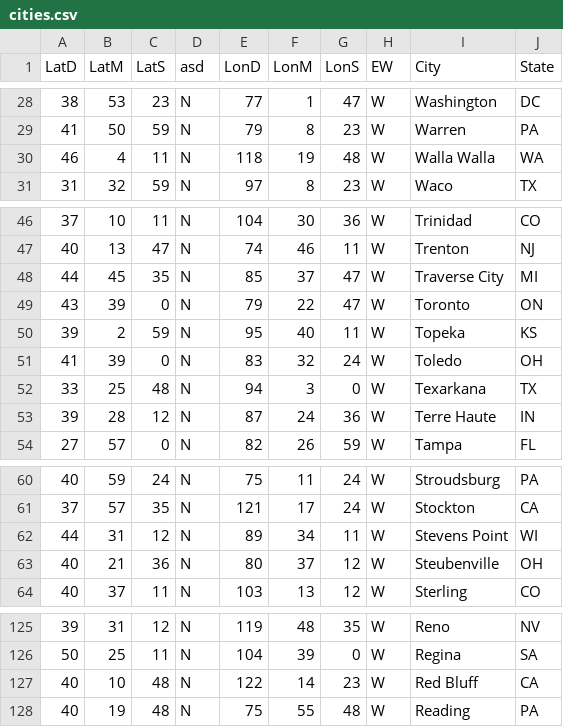
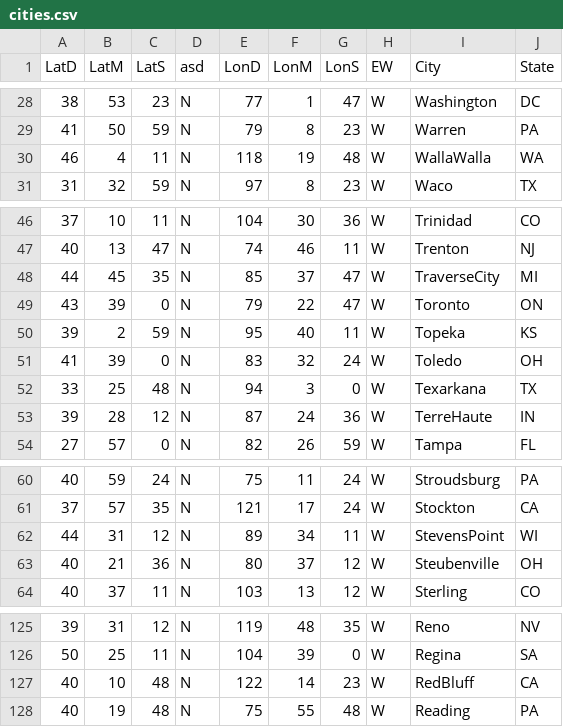
Before and after one commit to KN4CK3R/Test, a CSV file: cities.csv, drawn as a sheet; only a part is shown, gaps mark what is left out; the diff covers the shown part only.

```diff
--- a/cities.csv
+++ b/cities.csv
@@ -30 +30 @@
-   46,    4,   11, "N",    118,   19,   48, "W", "Walla Walla", WA
+46,4,11,"N",118,19,48,"W","WallaWalla",WA
@@ -48 +48 @@
-   44,   45,   35, "N",     85,   37,   47, "W", "Traverse City", MI
+44,45,35,"N",85,37,47,"W","TraverseCity",MI
@@ -53 +53 @@
-   39,   28,   12, "N",     87,   24,   36, "W", "Terre Haute", IN
+39,28,12,"N",87,24,36,"W","TerreHaute",IN
@@ -62 +62 @@
-   44,   31,   12, "N",     89,   34,   11, "W", "Stevens Point", WI
+44,31,12,"N",89,34,11,"W","StevensPoint",WI
@@ -127 +127 @@
-   40,   10,   48, "N",    122,   14,   23, "W", "Red Bluff", CA
+40,10,48,"N",122,14,23,"W","RedBluff",CA
```
Also changed, not shown: 29 edited cells elsewhere in this file.
